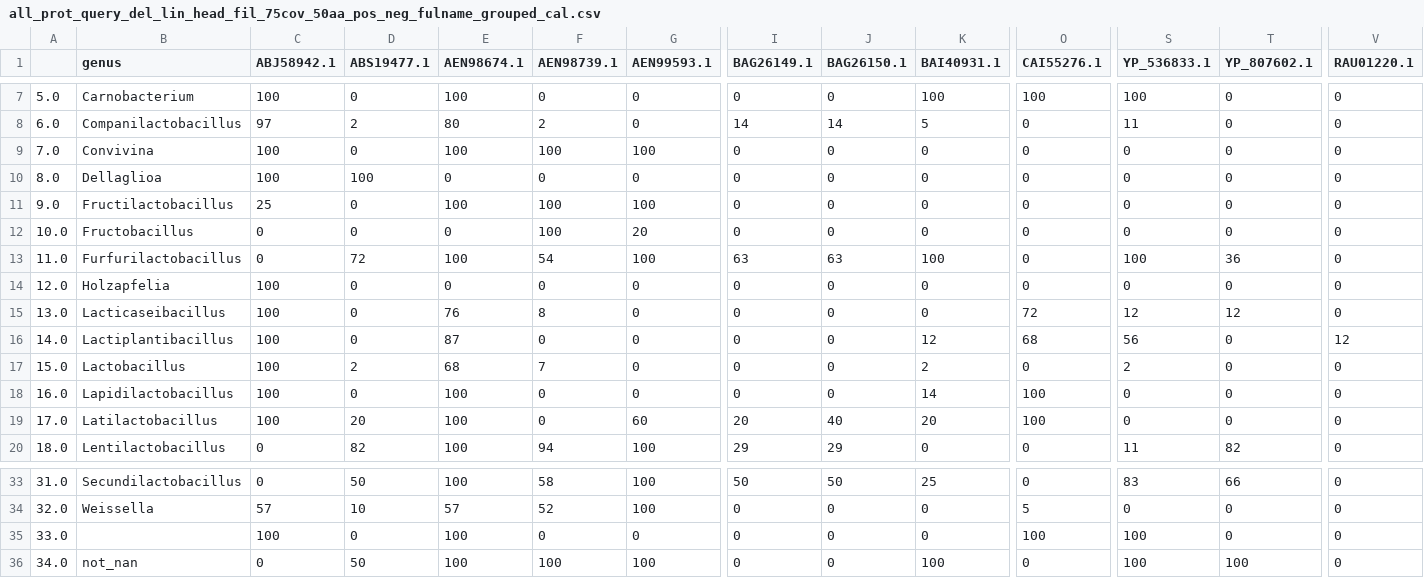
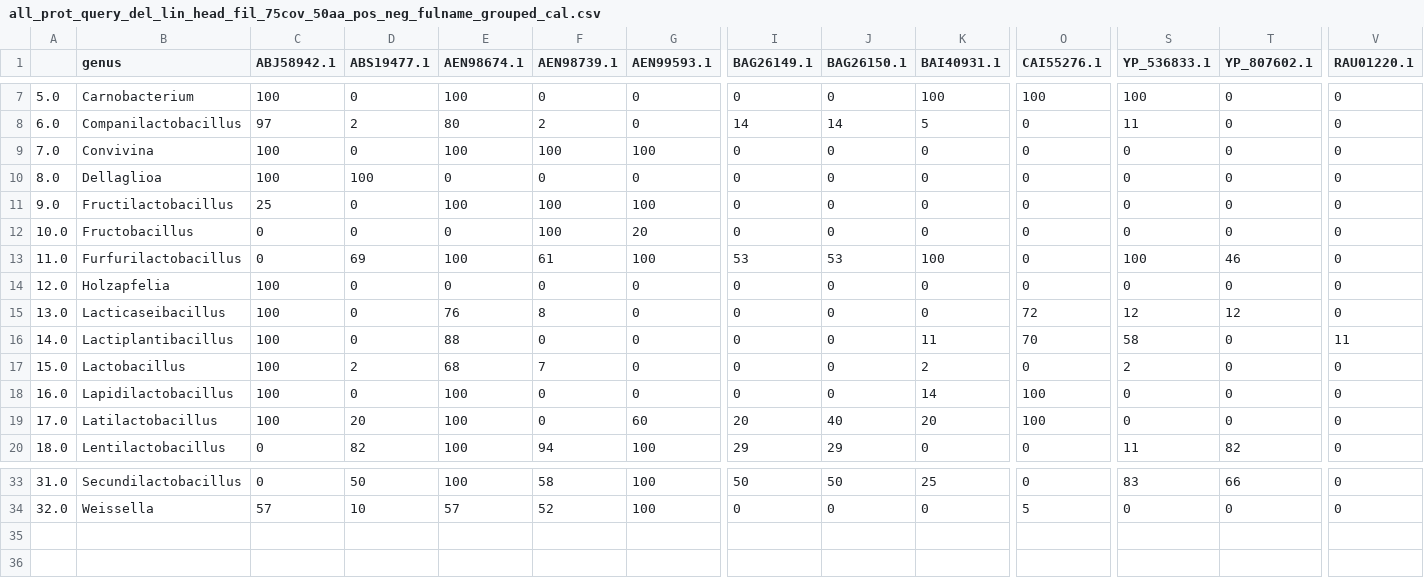
Before and after one commit to nanzhen102/query_blast_heatmap, a CSV file: output_result/all_prot_query_del_lin_head_fil_75cov_50aa_pos_neg_fulname_grouped_cal.csv, drawn as a sheet; only a part is shown, gaps mark what is left out; rows hold the shown columns only; the diff names each change by its address in the sheet, - before the commit and + after, or states it on an @@ line.

```diff
--- a/output_result/all_prot_query_del_lin_head_fil_75cov_50aa_pos_neg_fulname_grouped_cal.csv
+++ b/output_result/all_prot_query_del_lin_head_fil_75cov_50aa_pos_neg_fulname_grouped_cal.csv
-D13 (ABS19477.1): 72
+D13 (ABS19477.1): 69
-F13 (AEN98739.1): 54
+F13 (AEN98739.1): 61
-I13 (BAG26149.1): 63
+I13 (BAG26149.1): 53
-J13 (BAG26150.1): 63
+J13 (BAG26150.1): 53
-T13 (YP_807602.1): 36
+T13 (YP_807602.1): 46
-E16 (AEN98674.1): 87
+E16 (AEN98674.1): 88
-K16 (BAI40931.1): 12
+K16 (BAI40931.1): 11
-O16 (CAI55276.1): 68
+O16 (CAI55276.1): 70
-S16 (YP_536833.1): 56
+S16 (YP_536833.1): 58
-V16 (RAU01220.1): 12
+V16 (RAU01220.1): 11
-row 35: 33.0 |  | 100 | 0 | 100 | 0 | 0 | 0 | 0 | 0 | 100 | 100 | 0 | 0
-row 36: 34.0 | not_nan | 0 | 50 | 100 | 100 | 100 | 0 | 0 | 100 | 0 | 100 | 100 | 0
```
Also changed, not shown: full_name_Jan28_2022.csv, output_result/all_prot_query_del_lin_head_fil_75cov_50aa_pos_neg_fulname.csv, 5 other files.
